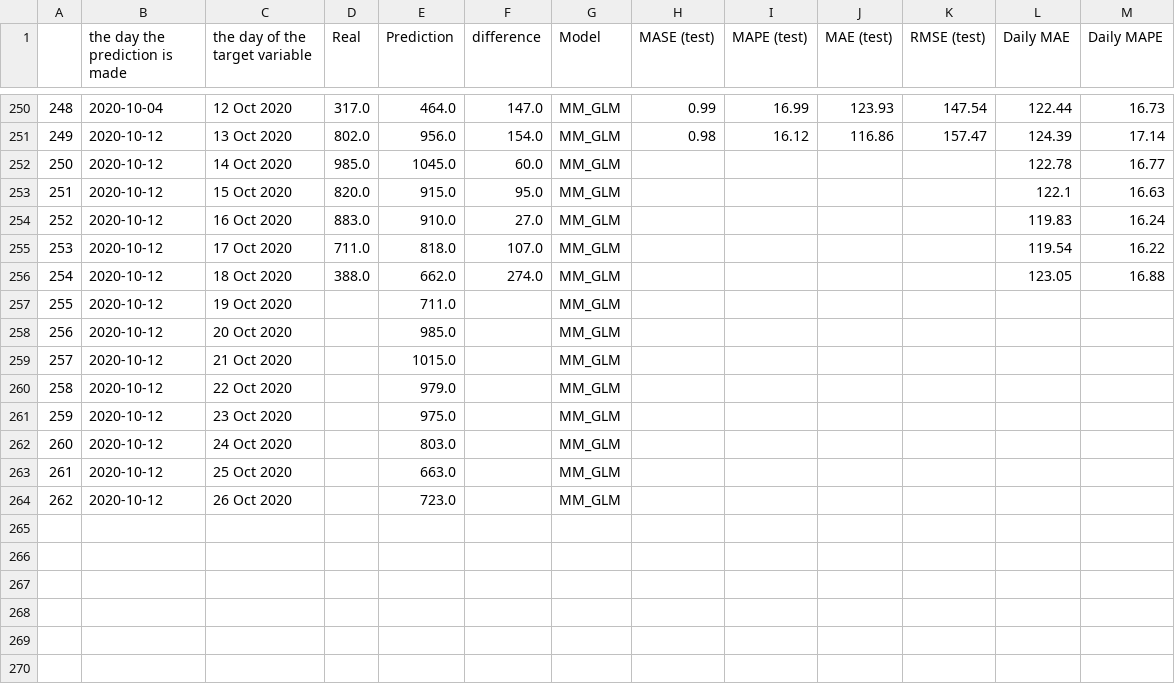
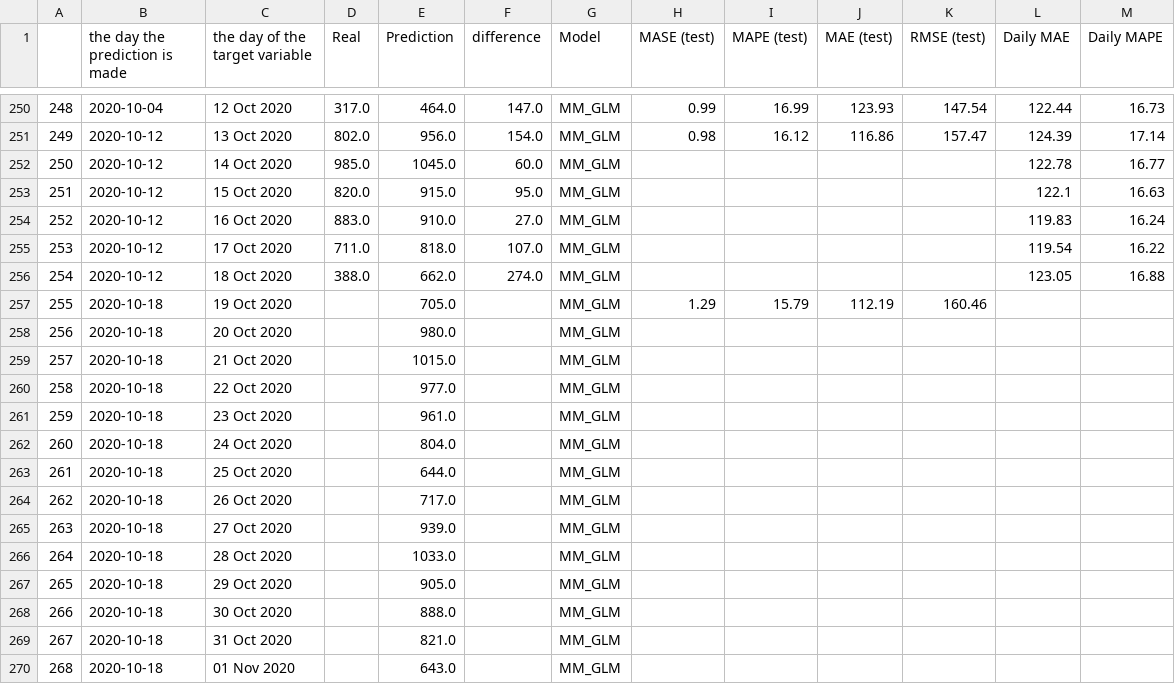
Before and after one commit to arezooh/covid-19, a CSV file: US-Daily-Deaths-Prediction.csv, drawn as a sheet; only a part is shown, gaps mark what is left out.

Commit message:
'Prediction!s updated'
Former-commit-id: ad96de883e2b984d665097a1c8d75e808f9ff879

```diff
--- a/US-Daily-Deaths-Prediction.csv
+++ b/US-Daily-Deaths-Prediction.csv
@@ -256,9 +256,15 @@
 254,2020-10-12,18 Oct 2020,388.0,662.0,274.0,MM_GLM,,,,,123.05,16.88
-255,2020-10-12,19 Oct 2020,,711.0,,MM_GLM,,,,,,
-256,2020-10-12,20 Oct 2020,,985.0,,MM_GLM,,,,,,
-257,2020-10-12,21 Oct 2020,,1015.0,,MM_GLM,,,,,,
-258,2020-10-12,22 Oct 2020,,979.0,,MM_GLM,,,,,,
-259,2020-10-12,23 Oct 2020,,975.0,,MM_GLM,,,,,,
-260,2020-10-12,24 Oct 2020,,803.0,,MM_GLM,,,,,,
-261,2020-10-12,25 Oct 2020,,663.0,,MM_GLM,,,,,,
-262,2020-10-12,26 Oct 2020,,723.0,,MM_GLM,,,,,,
+255,2020-10-18,19 Oct 2020,,705.0,,MM_GLM,1.29,15.79,112.19,160.46,,
+256,2020-10-18,20 Oct 2020,,980.0,,MM_GLM,,,,,,
+257,2020-10-18,21 Oct 2020,,1015.0,,MM_GLM,,,,,,
+258,2020-10-18,22 Oct 2020,,977.0,,MM_GLM,,,,,,
+259,2020-10-18,23 Oct 2020,,961.0,,MM_GLM,,,,,,
+260,2020-10-18,24 Oct 2020,,804.0,,MM_GLM,,,,,,
+261,2020-10-18,25 Oct 2020,,644.0,,MM_GLM,,,,,,
+262,2020-10-18,26 Oct 2020,,717.0,,MM_GLM,,,,,,
+263,2020-10-18,27 Oct 2020,,939.0,,MM_GLM,,,,,,
+264,2020-10-18,28 Oct 2020,,1033.0,,MM_GLM,,,,,,
+265,2020-10-18,29 Oct 2020,,905.0,,MM_GLM,,,,,,
+266,2020-10-18,30 Oct 2020,,888.0,,MM_GLM,,,,,,
+267,2020-10-18,31 Oct 2020,,821.0,,MM_GLM,,,,,,
+268,2020-10-18,01 Nov 2020,,643.0,,MM_GLM,,,,,,
```
Also changed, not shown: 1 other file.
